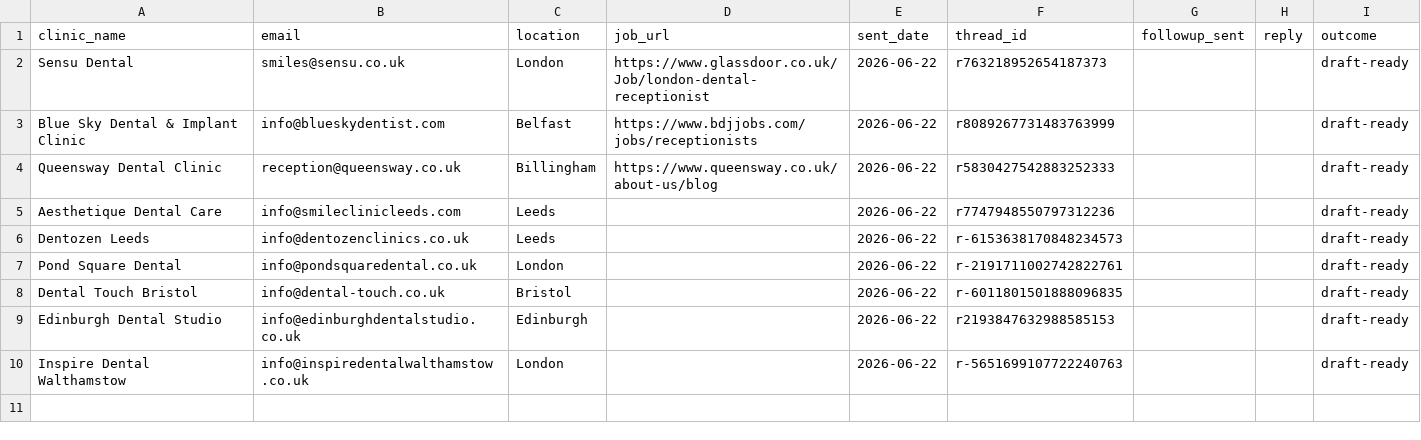
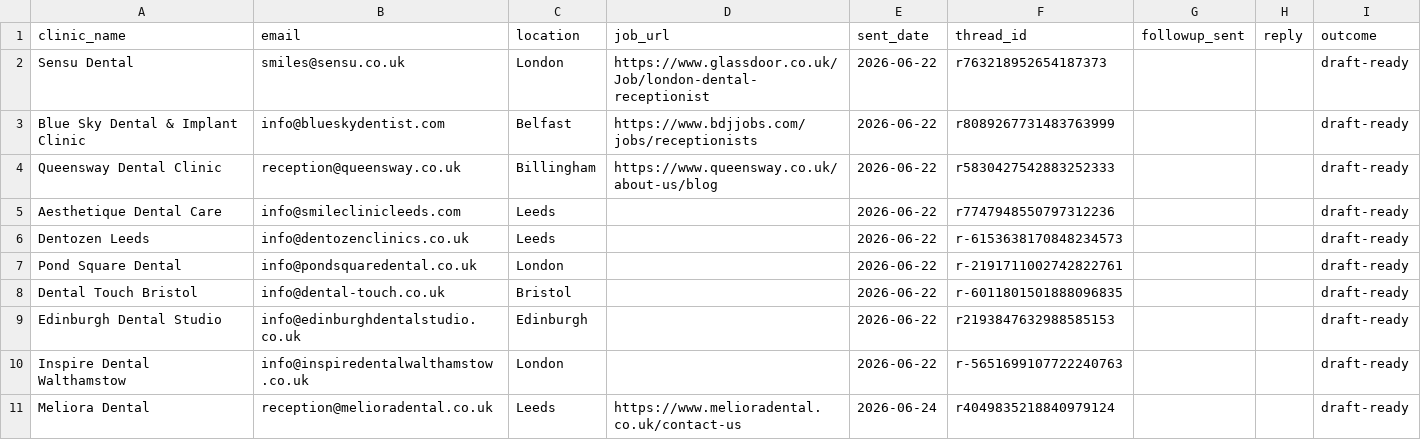
Before and after one commit to somestart92-byte/cowock, a CSV file: pipeline.csv, drawn as a sheet.

```diff
--- a/pipeline.csv
+++ b/pipeline.csv
@@ -10 +10,2 @@ Edinburgh Dental Studio,info@edinburghdentalstudio.co.uk,Edinburgh,,2026-06-22,r
 Inspire Dental Walthamstow,info@inspiredentalwalthamstow.co.uk,London,,2026-06-22,r-5651699107722240763,,,draft-ready
+Meliora Dental,reception@melioradental.co.uk,Leeds,https://www.melioradental.co.uk/contact-us,2026-06-24,r4049835218840979124,,,draft-ready
```
